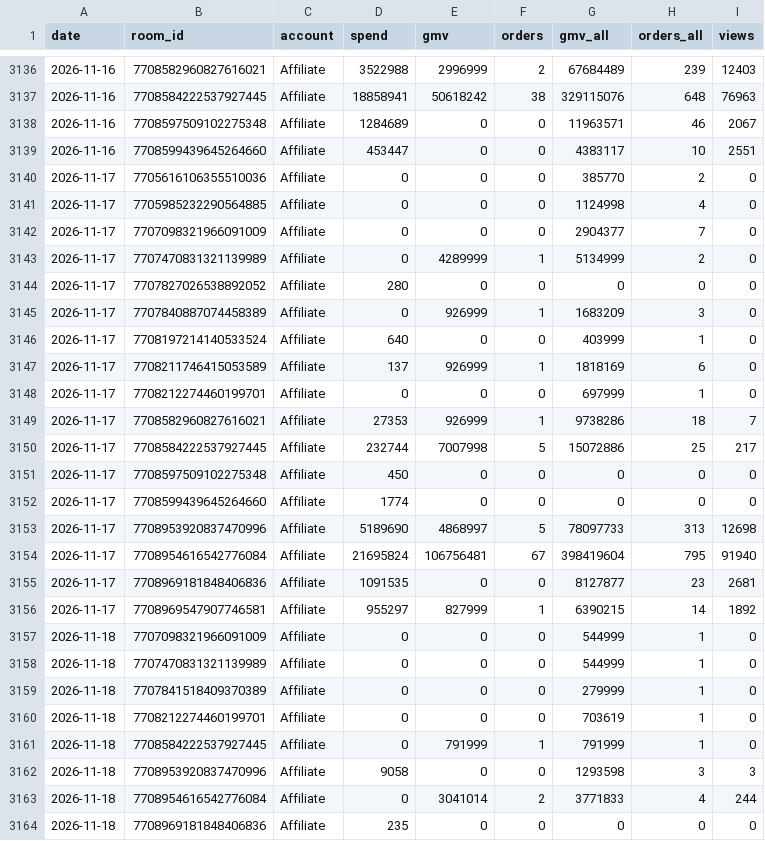
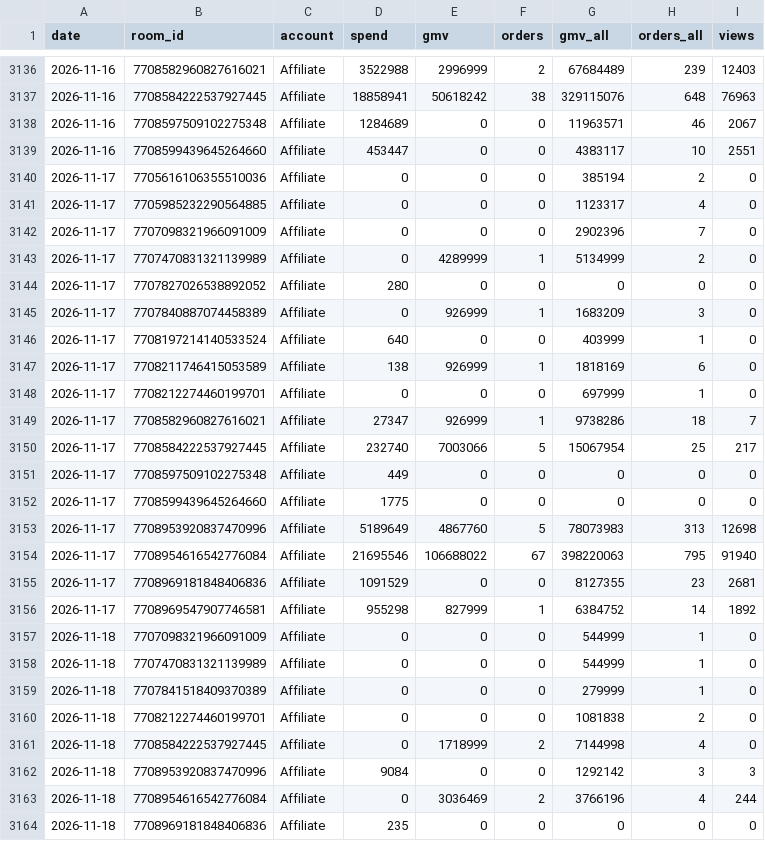
Before and after one commit to vynguyen-HO/ezs-dashboard, a CSV file: media/data/tiktok_live_daily.csv, drawn as a sheet; only a part is shown, gaps mark what is left out; the diff covers the shown part only.

```diff
--- a/media/data/tiktok_live_daily.csv
+++ b/media/data/tiktok_live_daily.csv
@@ -3139,5 +3139,5 @@ date,room_id,account,spend,gmv,orders,gmv_all,orders_all,views
 2026-11-16,7708599439645264660,Affiliate,453447,0,0,4383117,10,2551
-2026-11-17,7705616106355510036,Affiliate,0,0,0,385770,2,0
-2026-11-17,7705985232290564885,Affiliate,0,0,0,1124998,4,0
-2026-11-17,7707098321966091009,Affiliate,0,0,0,2904377,7,0
+2026-11-17,7705616106355510036,Affiliate,0,0,0,385194,2,0
+2026-11-17,7705985232290564885,Affiliate,0,0,0,1123317,4,0
+2026-11-17,7707098321966091009,Affiliate,0,0,0,2902396,7,0
 2026-11-17,7707470831321139989,Affiliate,0,4289999,1,5134999,2,0
@@ -3146,12 +3146,12 @@ date,room_id,account,spend,gmv,orders,gmv_all,orders_all,views
 2026-11-17,7708197214140533524,Affiliate,640,0,0,403999,1,0
-2026-11-17,7708211746415053589,Affiliate,137,926999,1,1818169,6,0
+2026-11-17,7708211746415053589,Affiliate,138,926999,1,1818169,6,0
 2026-11-17,7708212274460199701,Affiliate,0,0,0,697999,1,0
-2026-11-17,7708582960827616021,Affiliate,27353,926999,1,9738286,18,7
-2026-11-17,7708584222537927445,Affiliate,232744,7007998,5,15072886,25,217
-2026-11-17,7708597509102275348,Affiliate,450,0,0,0,0,0
-2026-11-17,7708599439645264660,Affiliate,1774,0,0,0,0,0
-2026-11-17,7708953920837470996,Affiliate,5189690,4868997,5,78097733,313,12698
-2026-11-17,7708954616542776084,Affiliate,21695824,106756481,67,398419604,795,91940
-2026-11-17,7708969181848406836,Affiliate,1091535,0,0,8127877,23,2681
-2026-11-17,7708969547907746581,Affiliate,955297,827999,1,6390215,14,1892
+2026-11-17,7708582960827616021,Affiliate,27347,926999,1,9738286,18,7
+2026-11-17,7708584222537927445,Affiliate,232740,7003066,5,15067954,25,217
+2026-11-17,7708597509102275348,Affiliate,449,0,0,0,0,0
+2026-11-17,7708599439645264660,Affiliate,1775,0,0,0,0,0
+2026-11-17,7708953920837470996,Affiliate,5189649,4867760,5,78073983,313,12698
+2026-11-17,7708954616542776084,Affiliate,21695546,106688022,67,398220063,795,91940
+2026-11-17,7708969181848406836,Affiliate,1091529,0,0,8127355,23,2681
+2026-11-17,7708969547907746581,Affiliate,955298,827999,1,6384752,14,1892
 2026-11-18,7707098321966091009,Affiliate,0,0,0,544999,1,0
@@ -3159,6 +3159,6 @@ date,room_id,account,spend,gmv,orders,gmv_all,orders_all,views
 2026-11-18,7707841518409370389,Affiliate,0,0,0,279999,1,0
-2026-11-18,7708212274460199701,Affiliate,0,0,0,703619,1,0
-2026-11-18,7708584222537927445,Affiliate,0,791999,1,791999,1,0
-2026-11-18,7708953920837470996,Affiliate,9058,0,0,1293598,3,3
-2026-11-18,7708954616542776084,Affiliate,0,3041014,2,3771833,4,244
+2026-11-18,7708212274460199701,Affiliate,0,0,0,1081838,2,0
+2026-11-18,7708584222537927445,Affiliate,0,1718999,2,7144998,4,0
+2026-11-18,7708953920837470996,Affiliate,9084,0,0,1292142,3,3
+2026-11-18,7708954616542776084,Affiliate,0,3036469,2,3766196,4,244
 2026-11-18,7708969181848406836,Affiliate,235,0,0,0,0,0
```
Also changed, not shown: 10 added rows and 20 edited cells elsewhere in this file, media/data/campaign_daily.csv, media/data/campaigns.csv, 11 other files.
